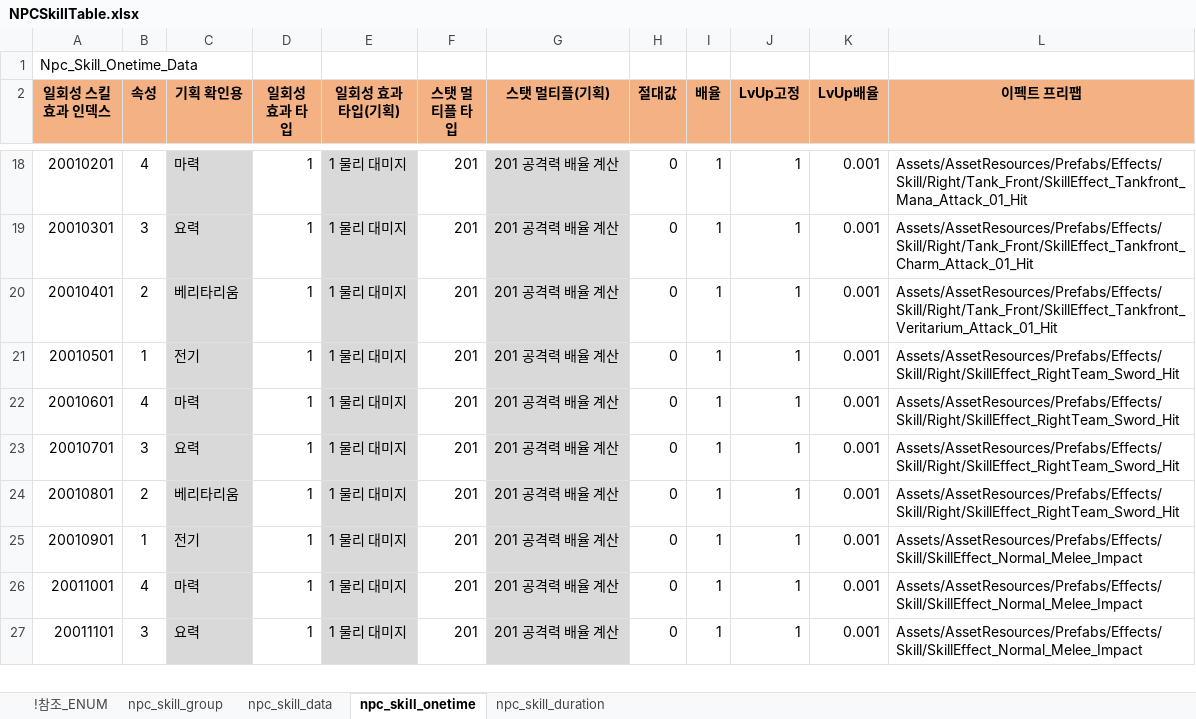
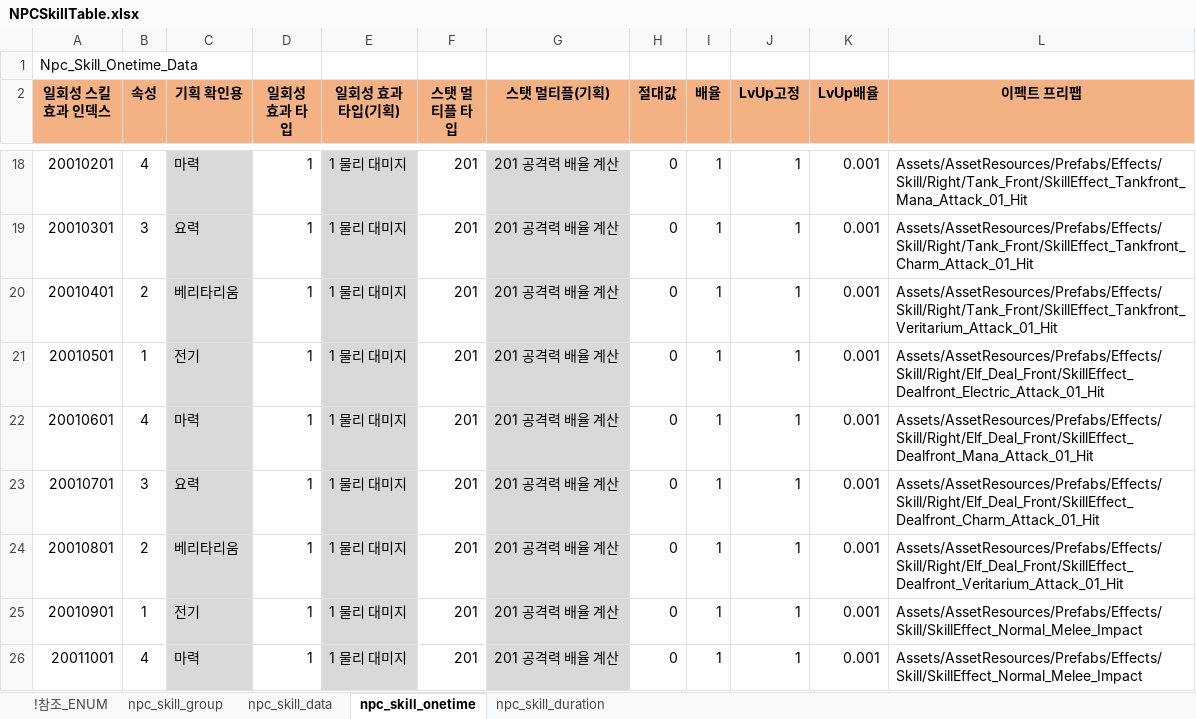
Before and after one commit to shanash/ZeroOne, an Excel workbook: Android/ExcelData/NPCSkillTable.xlsx, sheet npc_skill_onetime, drawn as a sheet; only a part is shown, gaps mark what is left out; the shorter side is filled out with more unchanged rows; values as stored, in another font and other column widths than the file's, no borders; the diff names each change by its address in the sheet, - before the commit and + after, or states it on an @@ line.

```diff
--- a/Android/ExcelData/NPCSkillTable.xlsx (sheet npc_skill_onetime)
+++ b/Android/ExcelData/NPCSkillTable.xlsx (sheet npc_skill_onetime)
-L21 (이펙트 프리팹): Assets/AssetResources/Prefabs/Effects/Skill/Right/SkillEffect_RightTeam_Sword_Hit
+L21 (이펙트 프리팹): Assets/AssetResources/Prefabs/Effects/Skill/Right/Elf_Deal_Front/SkillEffect_Dealfront_Electric_Attack_01_Hit
-L22 (이펙트 프리팹): Assets/AssetResources/Prefabs/Effects/Skill/Right/SkillEffect_RightTeam_Sword_Hit
+L22 (이펙트 프리팹): Assets/AssetResources/Prefabs/Effects/Skill/Right/Elf_Deal_Front/SkillEffect_Dealfront_Mana_Attack_01_Hit
-L23 (이펙트 프리팹): Assets/AssetResources/Prefabs/Effects/Skill/Right/SkillEffect_RightTeam_Sword_Hit
+L23 (이펙트 프리팹): Assets/AssetResources/Prefabs/Effects/Skill/Right/Elf_Deal_Front/SkillEffect_Dealfront_Charm_Attack_01_Hit
-L24 (이펙트 프리팹): Assets/AssetResources/Prefabs/Effects/Skill/Right/SkillEffect_RightTeam_Sword_Hit
+L24 (이펙트 프리팹): Assets/AssetResources/Prefabs/Effects/Skill/Right/Elf_Deal_Front/SkillEffect_Dealfront_Veritarium_Attack_01_Hit
```
Also changed, not shown: sheet npc_skill_group, Android/ExcelData/NPCTable.xlsx, 34 other files.
